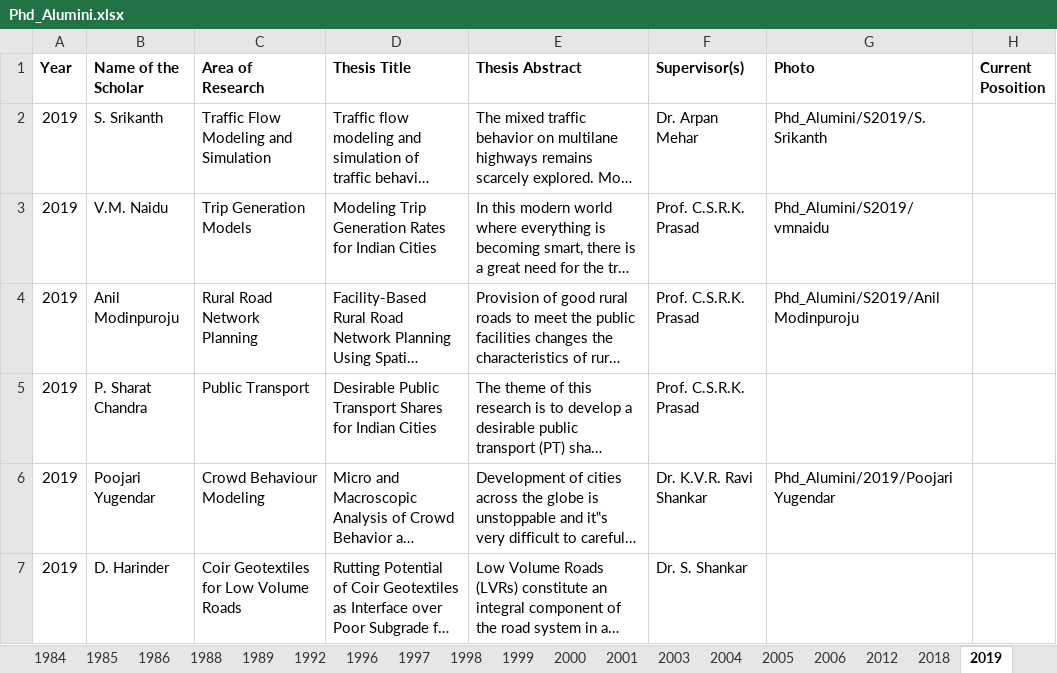
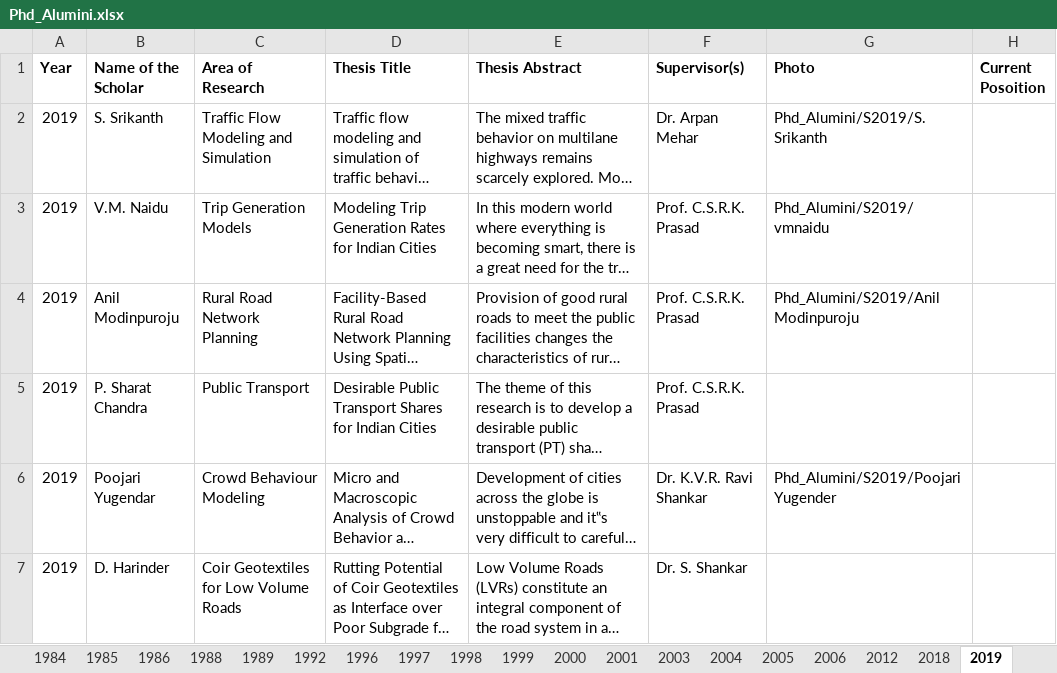
Before and after one commit to varun8074/NITW-Transportation-Division, an Excel workbook: excels/Phd_Alumini.xlsx, sheet 2019, drawn as a sheet; long unchanged cells end in …; values as stored, in another font and other column widths than the file's, no borders; the diff names each change by its address in the sheet, - before the commit and + after, or states it on an @@ line.

```diff
--- a/excels/Phd_Alumini.xlsx (sheet 2019)
+++ b/excels/Phd_Alumini.xlsx (sheet 2019)
-G6 (Photo): Phd_Alumini/2019/Poojari Yugendar
+G6 (Photo): Phd_Alumini/S2019/Poojari Yugender
```
Also changed, not shown: sheet 2025, sheet 2022, sheet 2024, sheet 2018, sheet 2003, sheet 2021, 1 more sheet, other sheet tabs.
